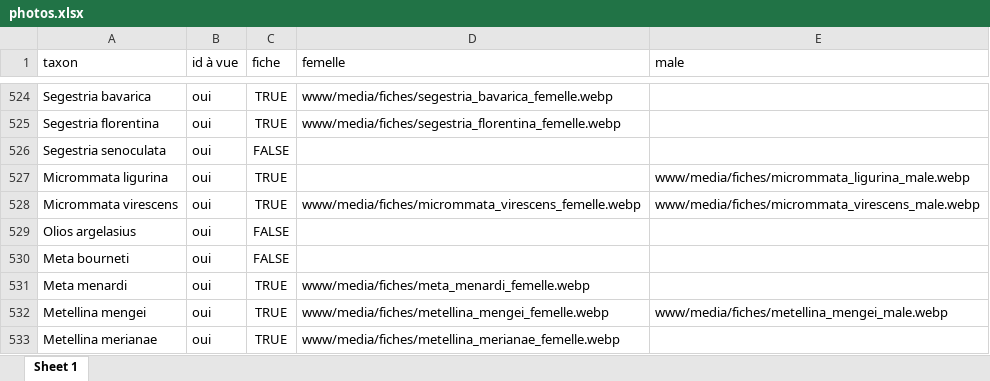
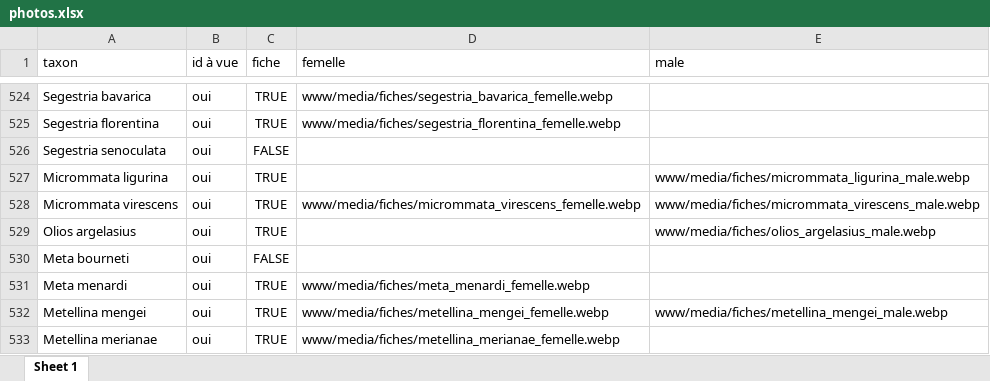
Before and after one commit to CedricMondy/araignees_idf, an Excel workbook: photos.xlsx, sheet Sheet 1, drawn as a sheet; only a part is shown, gaps mark what is left out; values as stored, in another font and other column widths than the file's, no borders; conditional formats and table styles not drawn; the diff names each change by its address in the sheet, - before the commit and + after, or states it on an @@ line.

Commit message:
ajoute Olios argelasius mâle

```diff
--- a/photos.xlsx (sheet Sheet 1)
+++ b/photos.xlsx (sheet Sheet 1)
-C529 (fiche): FALSE
+C529 (fiche): TRUE
-E529 (male): (empty)
+E529 (male): www/media/fiches/olios_argelasius_male.webp
```
Also changed, not shown: 1 other file.
